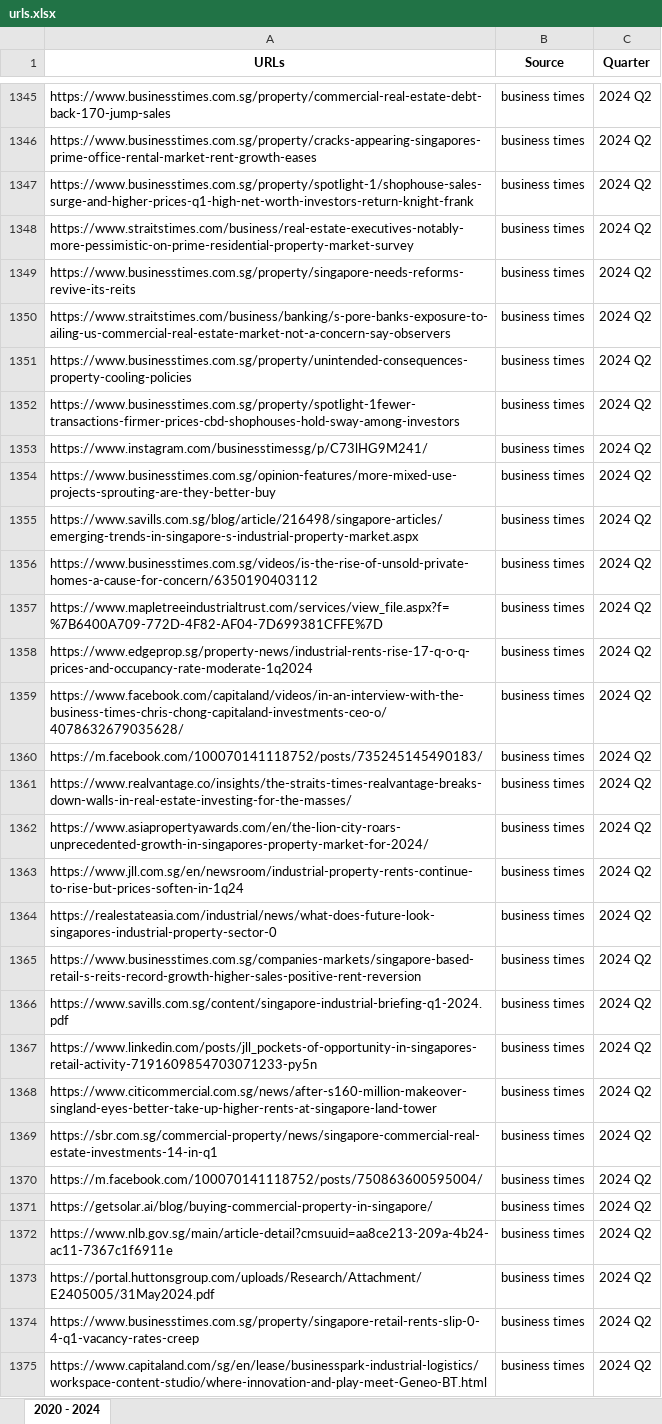
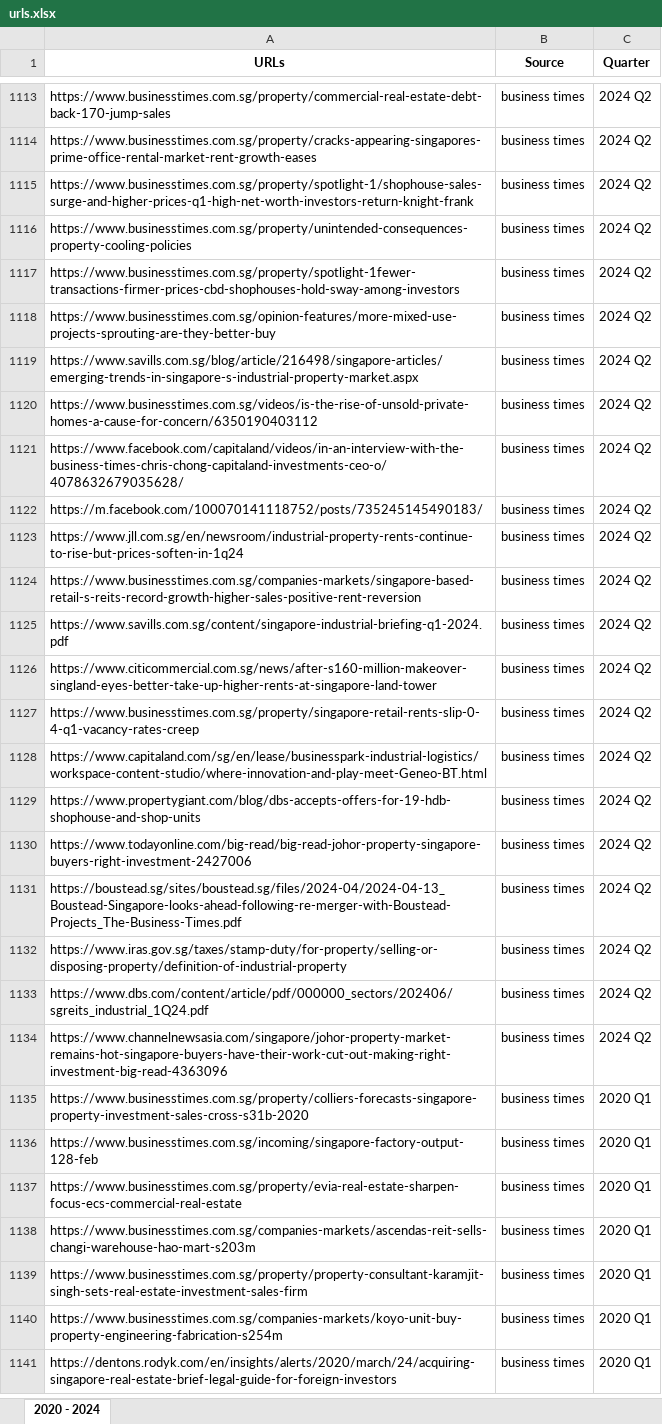
Before and after one commit to loowenwen/jtc-market-sentiments, an Excel workbook: urls.xlsx, sheet 2020 - 2024, drawn as a sheet; only a part is shown, gaps mark what is left out; the shorter side is filled out with more unchanged rows; values as stored, in another font and other column widths than the file's, no borders; the diff covers the shown part only; the diff names each change by its address in the sheet, - before the commit and + after, or states it on an @@ line.

```diff
--- a/urls.xlsx (sheet 2020 - 2024)
+++ b/urls.xlsx (sheet 2020 - 2024)
-row 1348: https://www.straitstimes.com/business/real-estate-executives-notably-more-pessimistic-on-prime-residential-property-market-survey | business times | 2024 Q2
-row 1349: https://www.businesstimes.com.sg/property/singapore-needs-reforms-revive-its-reits | business times | 2024 Q2
-row 1350: https://www.straitstimes.com/business/banking/s-pore-banks-exposure-to-ailing-us-commercial-real-estate-market-not-a-concern-say-observers | business times | 2024 Q2
-row 1353: https://www.instagram.com/businesstimessg/p/C73lHG9M241/ | business times | 2024 Q2
-row 1357: https://www.mapletreeindustrialtrust.com/services/view_file.aspx?f=%7B6400A709-772D-4F82-AF04-7D699381CFFE%7D | business times | 2024 Q2
-row 1358: https://www.edgeprop.sg/property-news/industrial-rents-rise-17-q-o-q-prices-and-occupancy-rate-moderate-1q2024 | business times | 2024 Q2
-row 1361: https://www.realvantage.co/insights/the-straits-times-realvantage-breaks-down-walls-in-real-estate-investing-for-the-masses/ | business times | 2024 Q2
-row 1362: https://www.asiapropertyawards.com/en/the-lion-city-roars-unprecedented-growth-in-singapores-property-market-for-2024/ | business times | 2024 Q2
-row 1364: https://realestateasia.com/industrial/news/what-does-future-look-singapores-industrial-property-sector-0 | business times | 2024 Q2
-row 1367: https://www.linkedin.com/posts/jll_pockets-of-opportunity-in-singapores-retail-activity-7191609854703071233-py5n | business times | 2024 Q2
-row 1369: https://sbr.com.sg/commercial-property/news/singapore-commercial-real-estate-investments-14-in-q1 | business times | 2024 Q2
-row 1370: https://m.facebook.com/100070141118752/posts/750863600595004/ | business times | 2024 Q2
-row 1371: https://getsolar.ai/blog/buying-commercial-property-in-singapore/ | business times | 2024 Q2
-row 1372: https://www.nlb.gov.sg/main/article-detail?cmsuuid=aa8ce213-209a-4b24-ac11-7367c1f6911e | business times | 2024 Q2
-row 1373: https://portal.huttonsgroup.com/uploads/Research/Attachment/E2405005/31May2024.pdf | business times | 2024 Q2
```
Also changed, not shown: 384 removed rows elsewhere in this sheet, 1 other file.
